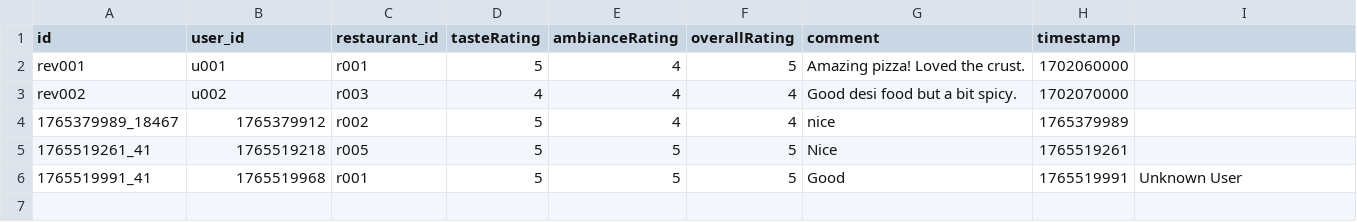
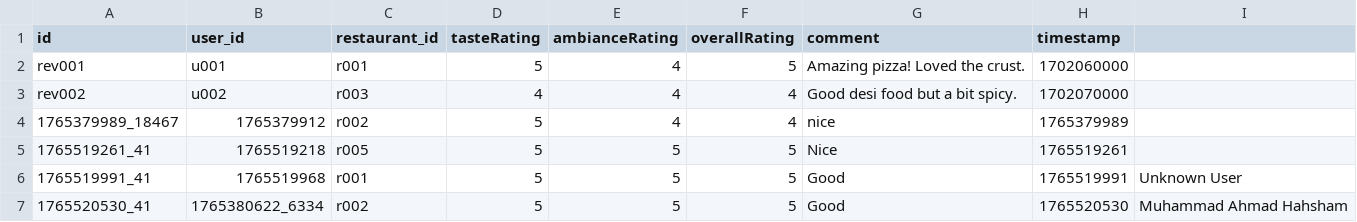
Before and after one commit to hasham14fw/csv_files_DS, a CSV file: reviews.csv, drawn as a sheet.

Commit message:
Update reviews.csv via Backend

```diff
--- a/reviews.csv
+++ b/reviews.csv
@@ -6 +6,2 @@ rev002,u002,r003,4,4,4,Good desi food but a bit spicy.,1702070000
 1765519991_41,1765519968,r001,5,5,5,Good,1765519991,Unknown User
+1765520530_41,1765380622_6334,r002,5,5,5,Good,1765520530,Muhammad Ahmad Hahsham
```
